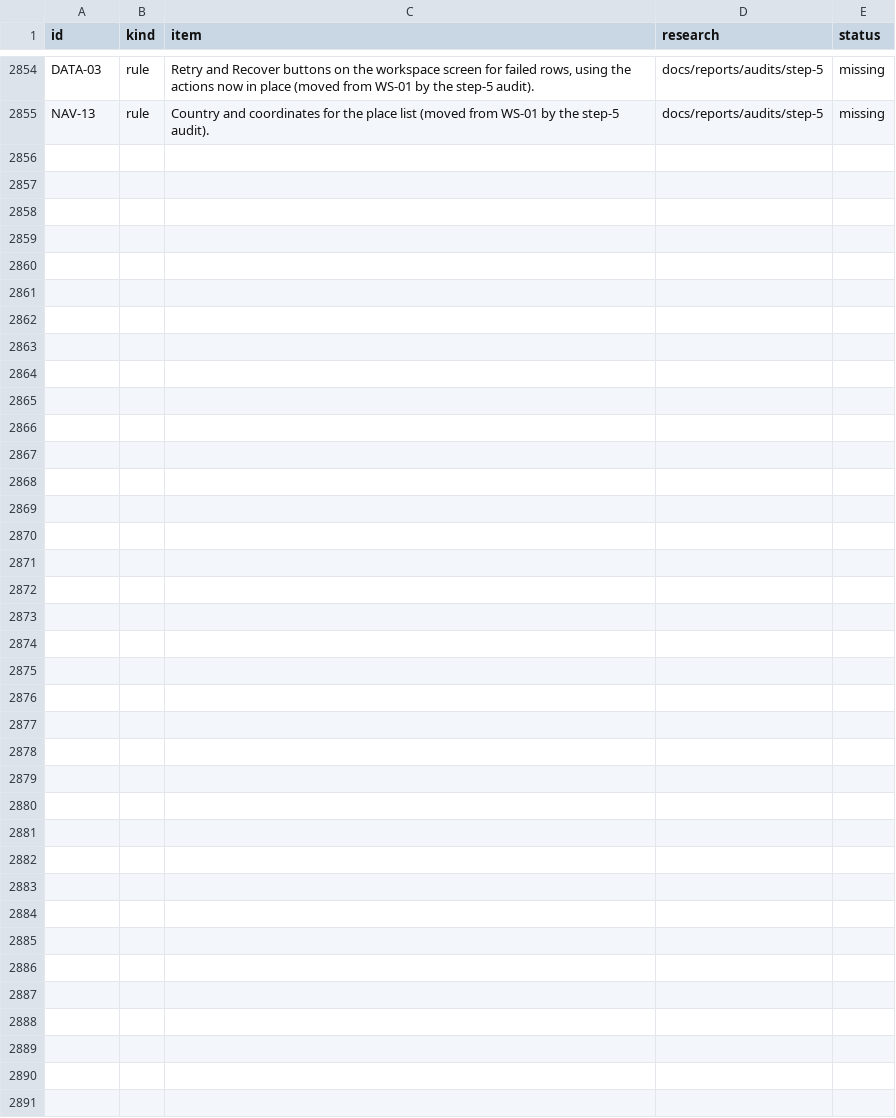
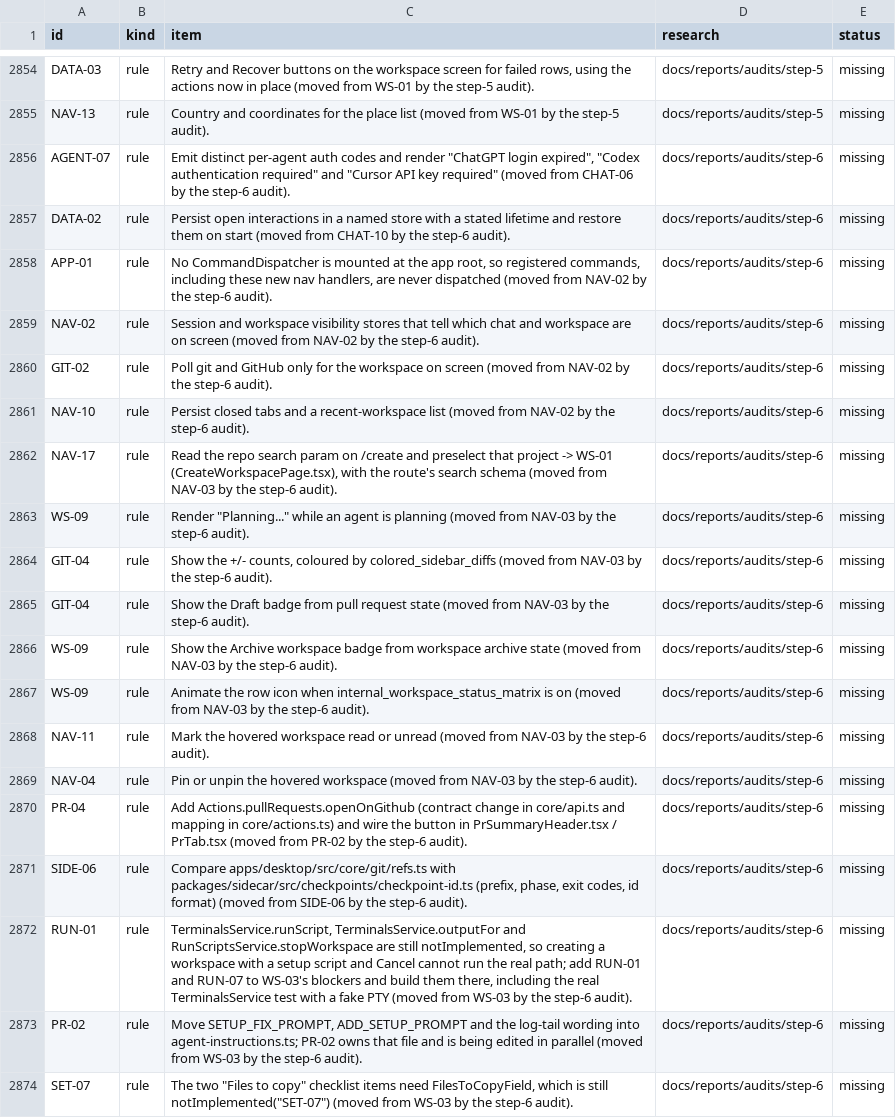
Before and after one commit to jahala/conducted, a TSV file: docs/plans/items/system.tsv, drawn as a sheet; only a part is shown, gaps mark what is left out.

```diff
--- a/docs/plans/items/system.tsv
+++ b/docs/plans/items/system.tsv
@@ -2855 +2855,20 @@ DATA-03	rule	Retry and Recover buttons on the workspace screen for failed rows,
 NAV-13	rule	Country and coordinates for the place list (moved from WS-01 by the step-5 audit).	docs/reports/audits/step-5	missing
+AGENT-07	rule	Emit distinct per-agent auth codes and render "ChatGPT login expired", "Codex authentication required" and "Cursor API key required" (moved from CHAT-06 by the step-6 audit).	docs/reports/audits/step-6	missing
+DATA-02	rule	Persist open interactions in a named store with a stated lifetime and restore them on start (moved from CHAT-10 by the step-6 audit).	docs/reports/audits/step-6	missing
+APP-01	rule	No CommandDispatcher is mounted at the app root, so registered commands, including these new nav handlers, are never dispatched (moved from NAV-02 by the step-6 audit).	docs/reports/audits/step-6	missing
+NAV-02	rule	Session and workspace visibility stores that tell which chat and workspace are on screen (moved from NAV-02 by the step-6 audit).	docs/reports/audits/step-6	missing
+GIT-02	rule	Poll git and GitHub only for the workspace on screen (moved from NAV-02 by the step-6 audit).	docs/reports/audits/step-6	missing
+NAV-10	rule	Persist closed tabs and a recent-workspace list (moved from NAV-02 by the step-6 audit).	docs/reports/audits/step-6	missing
+NAV-17	rule	Read the repo search param on /create and preselect that project -> WS-01 (CreateWorkspacePage.tsx), with the route's search schema (moved from NAV-03 by the step-6 audit).	docs/reports/audits/step-6	missing
+WS-09	rule	Render "Planning..." while an agent is planning (moved from NAV-03 by the step-6 audit).	docs/reports/audits/step-6	missing
+GIT-04	rule	Show the +/- counts, coloured by colored_sidebar_diffs (moved from NAV-03 by the step-6 audit).	docs/reports/audits/step-6	missing
+GIT-04	rule	Show the Draft badge from pull request state (moved from NAV-03 by the step-6 audit).	docs/reports/audits/step-6	missing
+WS-09	rule	Show the Archive workspace badge from workspace archive state (moved from NAV-03 by the step-6 audit).	docs/reports/audits/step-6	missing
+WS-09	rule	Animate the row icon when internal_workspace_status_matrix is on (moved from NAV-03 by the step-6 audit).	docs/reports/audits/step-6	missing
+NAV-11	rule	Mark the hovered workspace read or unread (moved from NAV-03 by the step-6 audit).	docs/reports/audits/step-6	missing
+NAV-04	rule	Pin or unpin the hovered workspace (moved from NAV-03 by the step-6 audit).	docs/reports/audits/step-6	missing
+PR-04	rule	Add Actions.pullRequests.openOnGithub (contract change in core/api.ts and mapping in core/actions.ts) and wire the button in PrSummaryHeader.tsx / PrTab.tsx (moved from PR-02 by the step-6 audit).	docs/reports/audits/step-6	missing
+SIDE-06	rule	Compare apps/desktop/src/core/git/refs.ts with packages/sidecar/src/checkpoints/checkpoint-id.ts (prefix, phase, exit codes, id format) (moved from SIDE-06 by the step-6 audit).	docs/reports/audits/step-6	missing
+RUN-01	rule	TerminalsService.runScript, TerminalsService.outputFor and RunScriptsService.stopWorkspace are still notImplemented, so creating a workspace with a setup script and Cancel cannot run the real path; add RUN-01 and RUN-07 to WS-03's blockers and build them there, including the real TerminalsService test with a fake PTY (moved from WS-03 by the step-6 audit).	docs/reports/audits/step-6	missing
+PR-02	rule	Move SETUP_FIX_PROMPT, ADD_SETUP_PROMPT and the log-tail wording into agent-instructions.ts; PR-02 owns that file and is being edited in parallel (moved from WS-03 by the step-6 audit).	docs/reports/audits/step-6	missing
+SET-07	rule	The two "Files to copy" checklist items need FilesToCopyField, which is still notImplemented("SET-07") (moved from WS-03 by the step-6 audit).	docs/reports/audits/step-6	missing
```
Also changed, not shown: 3 other files.
